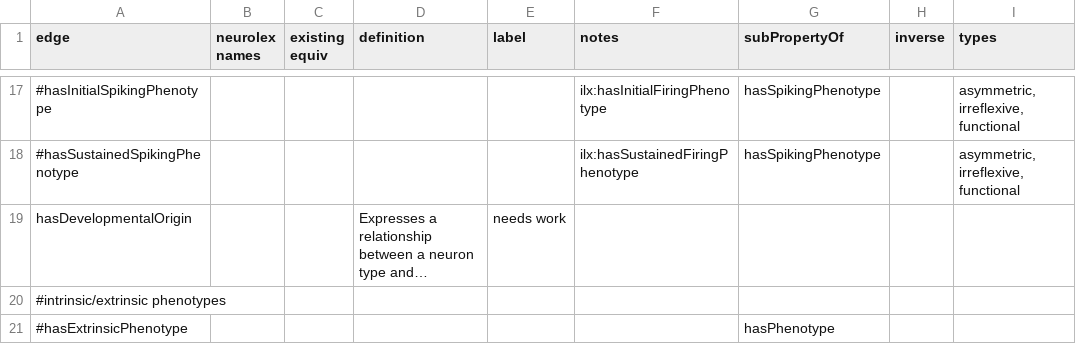
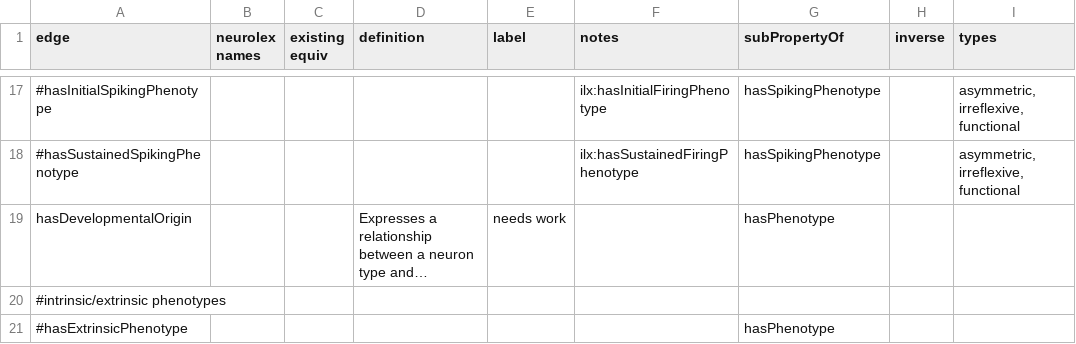
Before and after one commit to tgbugs/pyontutils, a CSV file: pyontutils/resources/neuron_phenotype_edges.csv, drawn as a sheet; only a part is shown, gaps mark what is left out; long unchanged cells end in …; the diff covers the shown part only; the diff names each change by its address in the sheet, - before the commit and + after, or states it on an @@ line.

```diff
--- a/pyontutils/resources/neuron_phenotype_edges.csv
+++ b/pyontutils/resources/neuron_phenotype_edges.csv
-G19 (subPropertyOf): (empty)
+G19 (subPropertyOf): hasPhenotype
```
Also changed, not shown: 1 added row and 5 edited cells elsewhere in this file, pyontutils/resources/neuron_phenotype.csv, 29 other files.
